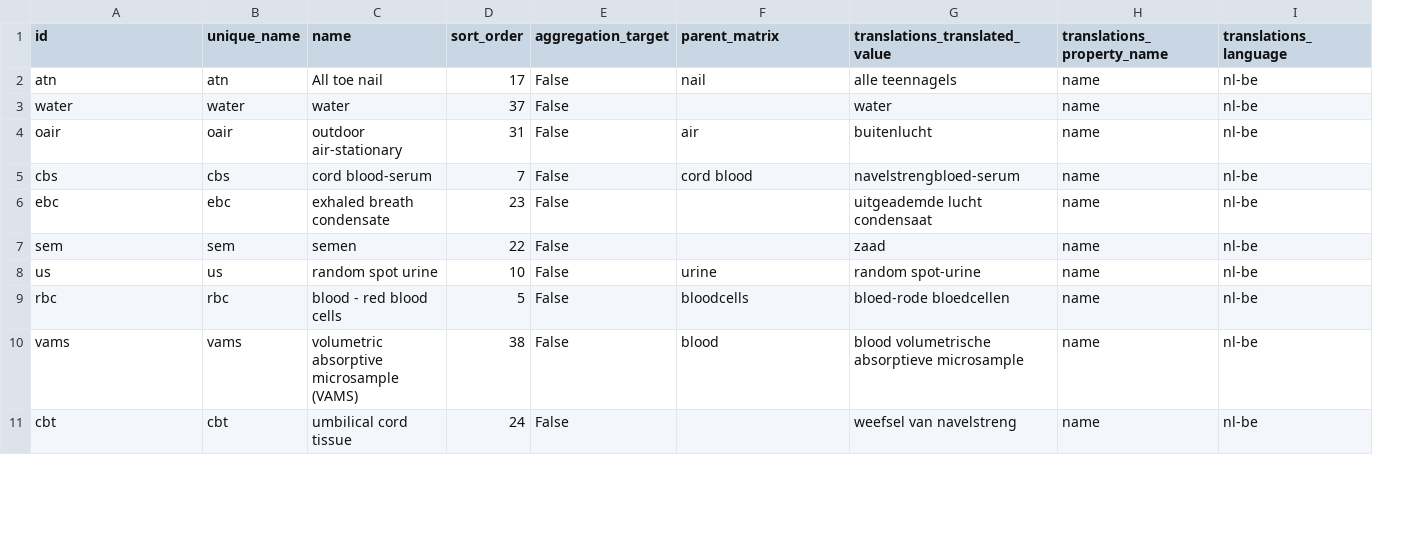
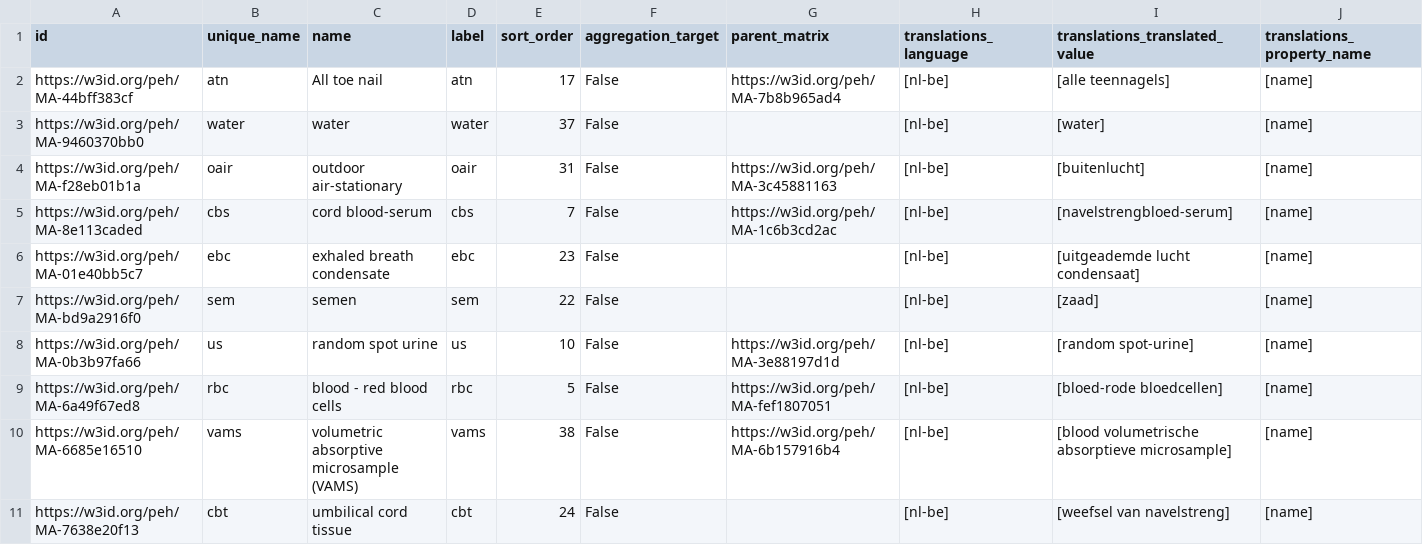
Before and after one commit to eu-parc/matrix-vocabulary, a CSV file: data/data.csv, drawn as a sheet; only a part is shown; removed rows and columns are numbered as before the commit, all else as after; the diff covers the shown part only; the diff names each change by its address in the sheet, - before the commit and + after, or states it on an @@ line.

Commit message:
update csv

```diff
--- a/data/data.csv
+++ b/data/data.csv
+column D (label), rows 2-11: atn | water | oair | cbs | ebc | sem | us | rbc | vams | cbt
+column H (translations_language), rows 2-11: all [nl-be]
-column I (translations_language), rows 2-11: all nl-be
-A2 (id): atn
+A2 (id): https://w3id.org/peh/MA-44bff383cf
-G2 (parent_matrix): nail
+G2 (parent_matrix): https://w3id.org/peh/MA-7b8b965ad4
-I2 (translations_translated_value): alle teennagels
+I2 (translations_translated_value): [alle teennagels]
-J2:J11 (translations_property_name): name
+J2:J11 (translations_property_name): [name]
-A3 (id): water
+A3 (id): https://w3id.org/peh/MA-9460370bb0
-I3 (translations_translated_value): water
+I3 (translations_translated_value): [water]
-A4 (id): oair
+A4 (id): https://w3id.org/peh/MA-f28eb01b1a
-G4 (parent_matrix): air
+G4 (parent_matrix): https://w3id.org/peh/MA-3c45881163
-I4 (translations_translated_value): buitenlucht
+I4 (translations_translated_value): [buitenlucht]
-A5 (id): cbs
+A5 (id): https://w3id.org/peh/MA-8e113caded
-G5 (parent_matrix): cord blood
+G5 (parent_matrix): https://w3id.org/peh/MA-1c6b3cd2ac
-I5 (translations_translated_value): navelstrengbloed-serum
+I5 (translations_translated_value): [navelstrengbloed-serum]
-A6 (id): ebc
+A6 (id): https://w3id.org/peh/MA-01e40bb5c7
-I6 (translations_translated_value): uitgeademde lucht condensaat
+I6 (translations_translated_value): [uitgeademde lucht condensaat]
-A7 (id): sem
+A7 (id): https://w3id.org/peh/MA-bd9a2916f0
-I7 (translations_translated_value): zaad
+I7 (translations_translated_value): [zaad]
-A8 (id): us
+A8 (id): https://w3id.org/peh/MA-0b3b97fa66
-G8 (parent_matrix): urine
+G8 (parent_matrix): https://w3id.org/peh/MA-3e88197d1d
-I8 (translations_translated_value): random spot-urine
+I8 (translations_translated_value): [random spot-urine]
-A9 (id): rbc
+A9 (id): https://w3id.org/peh/MA-6a49f67ed8
-G9 (parent_matrix): bloodcells
+G9 (parent_matrix): https://w3id.org/peh/MA-fef1807051
-I9 (translations_translated_value): bloed-rode bloedcellen
+I9 (translations_translated_value): [bloed-rode bloedcellen]
-A10 (id): vams
+A10 (id): https://w3id.org/peh/MA-6685e16510
-G10 (parent_matrix): blood
+G10 (parent_matrix): https://w3id.org/peh/MA-6b157916b4
-I10 (translations_translated_value): blood volumetrische absorptieve microsample
+I10 (translations_translated_value): [blood volumetrische absorptieve microsample]
-A11 (id): cbt
+A11 (id): https://w3id.org/peh/MA-7638e20f13
-I11 (translations_translated_value): weefsel van navelstreng
+I11 (translations_translated_value): [weefsel van navelstreng]
```
Also changed, not shown: 122 edited cells elsewhere in this file.
